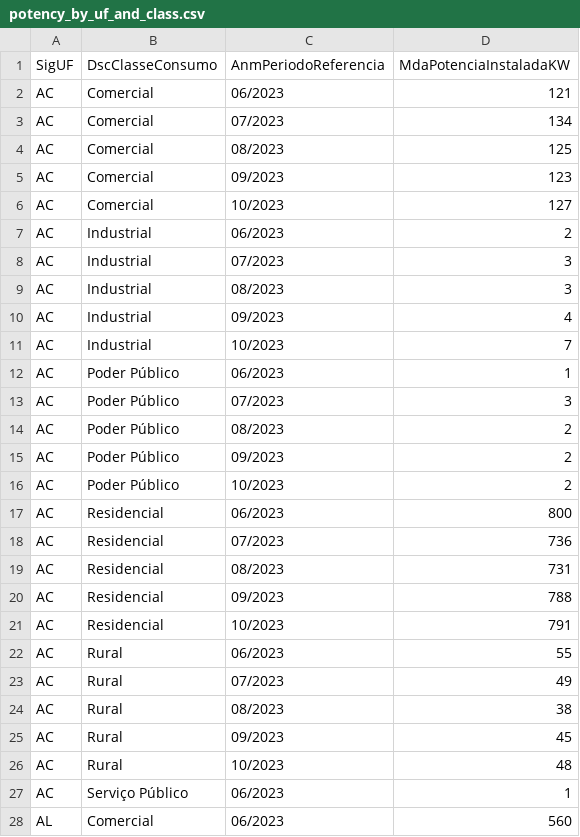
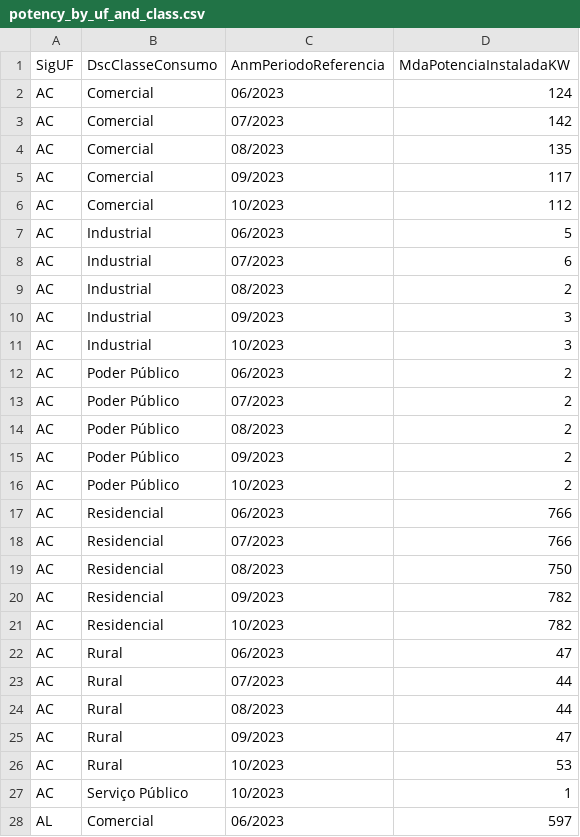
Before and after one commit to abiliobitt/api_e_front_energia, a CSV file: API/potency_by_uf_and_class.csv, drawn as a sheet; only a part is shown; the diff covers the shown part only.

```diff
--- a/API/potency_by_uf_and_class.csv
+++ b/API/potency_by_uf_and_class.csv
@@ -1,14 +1,14 @@
 SigUF,DscClasseConsumo,AnmPeriodoReferencia,MdaPotenciaInstaladaKW
-AC,Comercial,06/2023,121
-AC,Comercial,07/2023,134
-AC,Comercial,08/2023,125
-AC,Comercial,09/2023,123
-AC,Comercial,10/2023,127
-AC,Industrial,06/2023,2
-AC,Industrial,07/2023,3
-AC,Industrial,08/2023,3
-AC,Industrial,09/2023,4
-AC,Industrial,10/2023,7
-AC,Poder Público,06/2023,1
-AC,Poder Público,07/2023,3
+AC,Comercial,06/2023,124
+AC,Comercial,07/2023,142
+AC,Comercial,08/2023,135
+AC,Comercial,09/2023,117
+AC,Comercial,10/2023,112
+AC,Industrial,06/2023,5
+AC,Industrial,07/2023,6
+AC,Industrial,08/2023,2
+AC,Industrial,09/2023,3
+AC,Industrial,10/2023,3
+AC,Poder Público,06/2023,2
+AC,Poder Público,07/2023,2
 AC,Poder Público,08/2023,2
@@ -16,13 +16,13 @@ AC,Poder Público,09/2023,2
 AC,Poder Público,10/2023,2
-AC,Residencial,06/2023,800
-AC,Residencial,07/2023,736
-AC,Residencial,08/2023,731
-AC,Residencial,09/2023,788
-AC,Residencial,10/2023,791
-AC,Rural,06/2023,55
-AC,Rural,07/2023,49
-AC,Rural,08/2023,38
-AC,Rural,09/2023,45
-AC,Rural,10/2023,48
-AC,Serviço Público,06/2023,1
-AL,Comercial,06/2023,560
+AC,Residencial,06/2023,766
+AC,Residencial,07/2023,766
+AC,Residencial,08/2023,750
+AC,Residencial,09/2023,782
+AC,Residencial,10/2023,782
+AC,Rural,06/2023,47
+AC,Rural,07/2023,44
+AC,Rural,08/2023,44
+AC,Rural,09/2023,47
+AC,Rural,10/2023,53
+AC,Serviço Público,10/2023,1
+AL,Comercial,06/2023,597
```
Also changed, not shown: 4 added rows, 2 removed rows and 87 edited cells elsewhere in this file, API/potency_by_state_and_time_range.csv, 3 other files.
